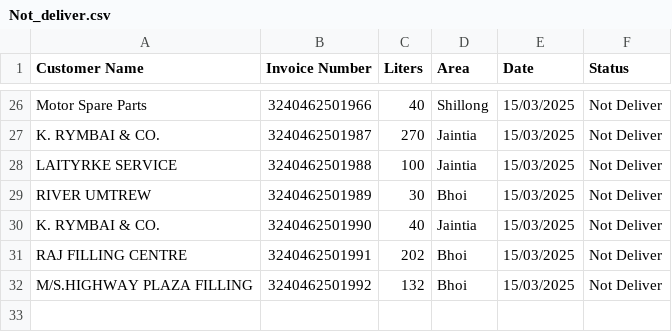
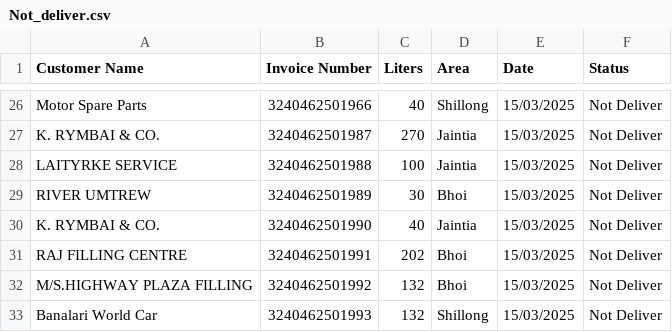
Before and after one commit to servodata98/outstandingsheetxczdv-bnmhgdaegthm-datkhfscbnlpmnb, a CSV file: outstandingsheetxczdv-bnmhgdaegthm-datkhfscbnlpmnb/Not_deliver.csv, drawn as a sheet; only a part is shown, gaps mark what is left out.

Commit message:
Update Not_deliver.csv

```diff
--- a/outstandingsheetxczdv-bnmhgdaegthm-datkhfscbnlpmnb/Not_deliver.csv
+++ b/outstandingsheetxczdv-bnmhgdaegthm-datkhfscbnlpmnb/Not_deliver.csv
@@ -32 +32,2 @@ RAJ FILLING CENTRE,3240462501991,202,Bhoi,15/03/2025,Not Deliver
 M/S.HIGHWAY PLAZA FILLING,3240462501992,132,Bhoi,15/03/2025,Not Deliver
+Banalari World Car,3240462501993,132,Shillong,15/03/2025,Not Deliver
```
